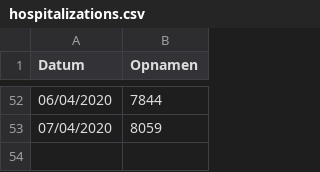
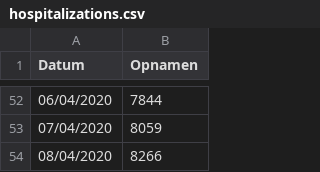
Before and after one commit to ErwinM/m3_covid19, a CSV file: hospitalizations.csv, drawn as a sheet; only a part is shown, gaps mark what is left out.

```diff
--- a/hospitalizations.csv
+++ b/hospitalizations.csv
@@ -53 +53,2 @@
 07/04/2020;8059
+08/04/2020;8266
```
Also changed, not shown: 1 other file.
